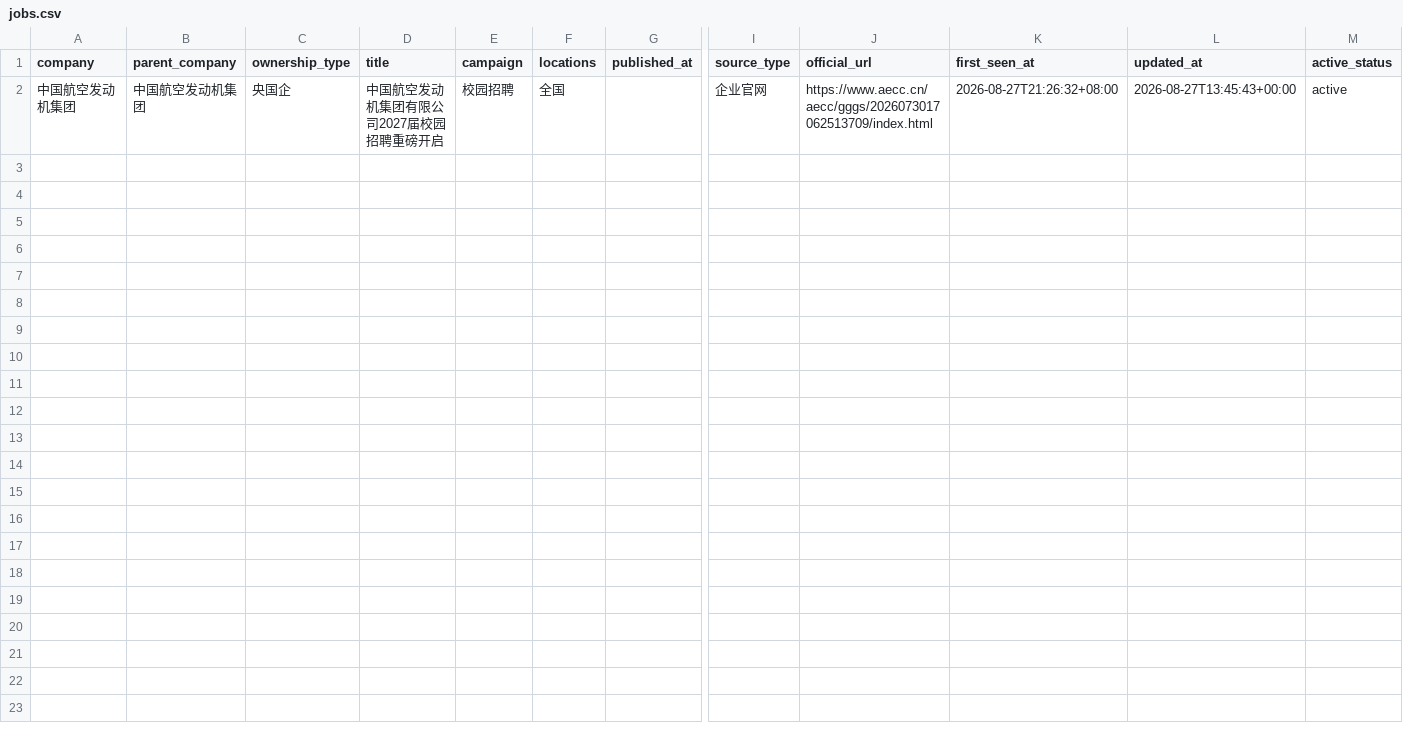
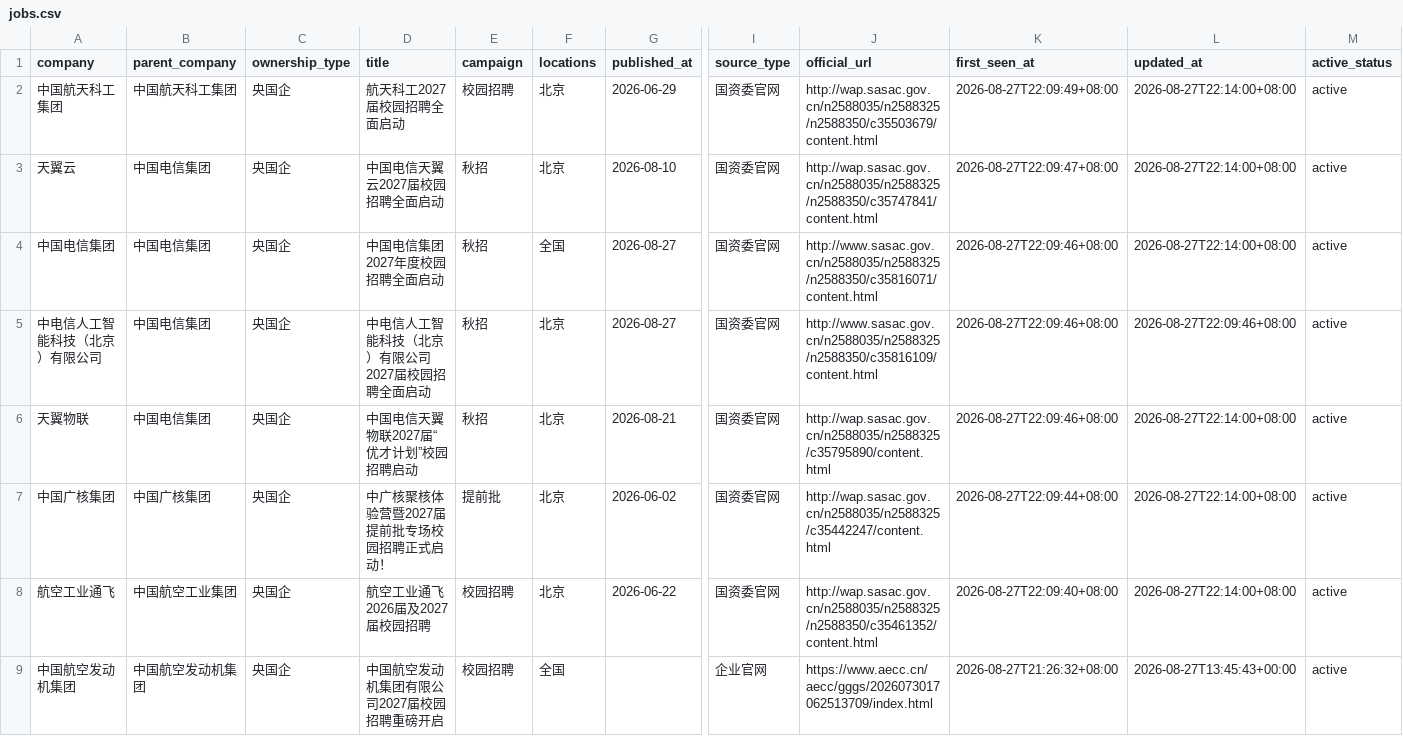
Before and after one commit to luweitao31-lgtm/campus-jobs-2027, a CSV file: docs/jobs.csv, drawn as a sheet; only a part is shown, gaps mark what is left out; rows hold the shown columns only; the diff names each change by its address in the sheet, - before the commit and + after, or states it on an @@ line.

```diff
--- a/docs/jobs.csv
+++ b/docs/jobs.csv
+row 2: 中国航天科工集团 | 中国航天科工集团 | 央国企 | 航天科工2027届校园招聘全面启动 | 校园招聘 | 北京 | 2026-06-29 | 国资委官网 | http://wap.sasac.gov.cn/n2588035/n2588325/n2588350/c35503679/content.html | 2026-08-27T22:09:49+08:00 | 2026-08-27T22:14:00+08:00 | active
+row 3: 天翼云 | 中国电信集团 | 央国企 | 中国电信天翼云2027届校园招聘全面启动 | 秋招 | 北京 | 2026-08-10 | 国资委官网 | http://wap.sasac.gov.cn/n2588035/n2588325/n2588350/c35747841/content.html | 2026-08-27T22:09:47+08:00 | 2026-08-27T22:14:00+08:00 | active
+row 4: 中国电信集团 | 中国电信集团 | 央国企 | 中国电信集团2027年度校园招聘全面启动 | 秋招 | 全国 | 2026-08-27 | 国资委官网 | http://www.sasac.gov.cn/n2588035/n2588325/n2588350/c35816071/content.html | 2026-08-27T22:09:46+08:00 | 2026-08-27T22:14:00+08:00 | active
+row 5: 中电信人工智能科技（北京）有限公司 | 中国电信集团 | 央国企 | 中电信人工智能科技（北京）有限公司2027届校园招聘全面启动 | 秋招 | 北京 | 2026-08-27 | 国资委官网 | http://www.sasac.gov.cn/n2588035/n2588325/n2588350/c35816109/content.html | 2026-08-27T22:09:46+08:00 | 2026-08-27T22:09:46+08:00 | active
+row 6: 天翼物联 | 中国电信集团 | 央国企 | 中国电信天翼物联2027届“优才计划”校园招聘启动 | 秋招 | 北京 | 2026-08-21 | 国资委官网 | http://wap.sasac.gov.cn/n2588035/n2588325/c35795890/content.html | 2026-08-27T22:09:46+08:00 | 2026-08-27T22:14:00+08:00 | active
+row 7: 中国广核集团 | 中国广核集团 | 央国企 | 中广核聚核体验营暨2027届提前批专场校园招聘正式启动！ | 提前批 | 北京 | 2026-06-02 | 国资委官网 | http://wap.sasac.gov.cn/n2588035/n2588325/c35442247/content.html | 2026-08-27T22:09:44+08:00 | 2026-08-27T22:14:00+08:00 | active
+row 8: 航空工业通飞 | 中国航空工业集团 | 央国企 | 航空工业通飞2026届及2027届校园招聘 | 校园招聘 | 北京 | 2026-06-22 | 国资委官网 | http://wap.sasac.gov.cn/n2588035/n2588325/n2588350/c35461352/content.html | 2026-08-27T22:09:40+08:00 | 2026-08-27T22:14:00+08:00 | active
```
Also changed, not shown: 14 other files.
